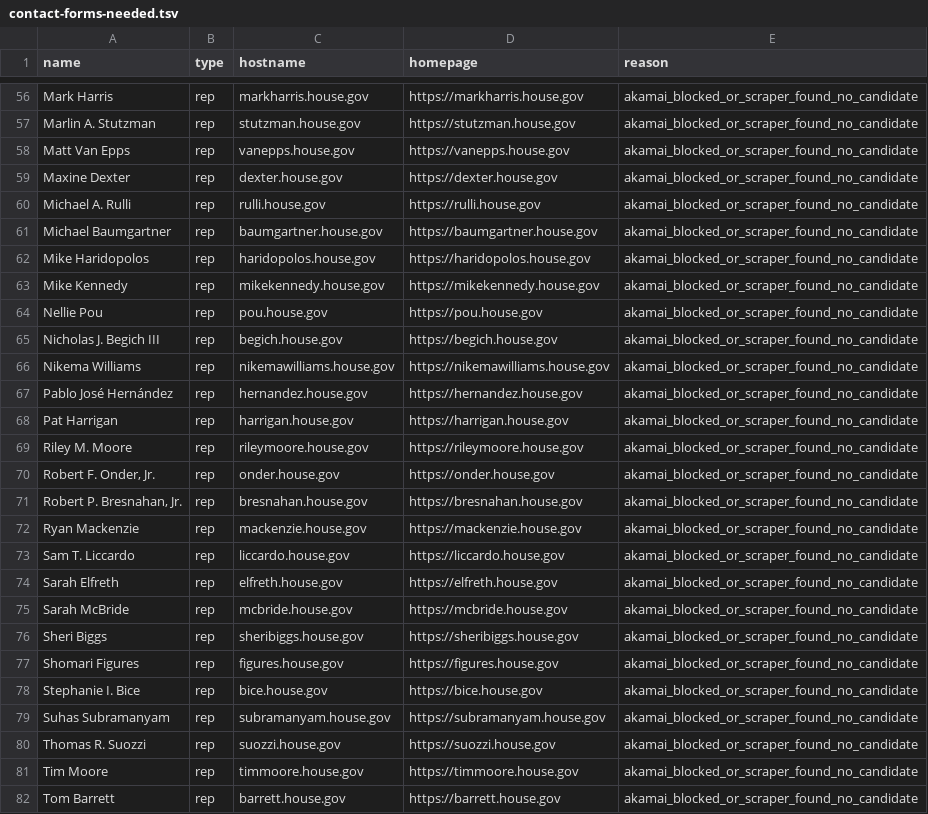
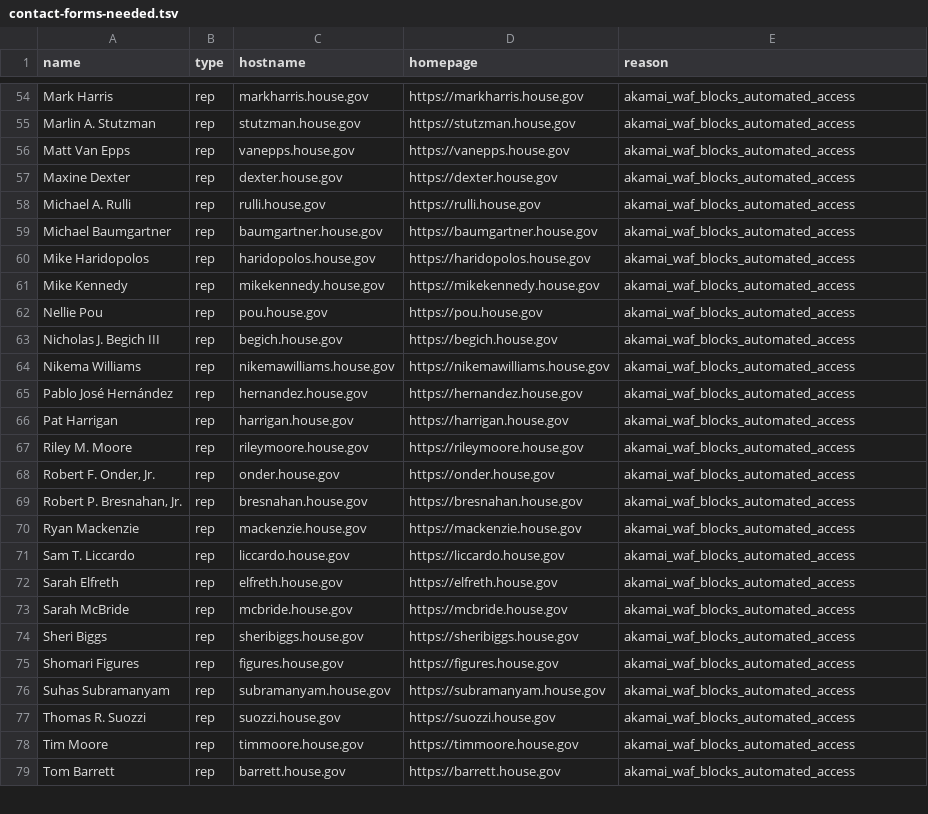
Before and after one commit to sgnelson/healtheusa-site, a TSV file: scripts/contact-forms-needed.tsv, drawn as a sheet; only a part is shown, gaps mark what is left out; removed rows and columns are numbered as before the commit, all else as after; the diff covers the shown part only; the diff names each change by its address in the sheet, - before the commit and + after, or states it on an @@ line.

```diff
--- a/scripts/contact-forms-needed.tsv
+++ b/scripts/contact-forms-needed.tsv
-E54:E75 (reason): akamai_blocked_or_scraper_found_no_candidate
+E54:E75 (reason): akamai_waf_blocks_automated_access
-row 78: Stephanie I. Bice | rep | bice.house.gov | https://bice.house.gov | akamai_blocked_or_scraper_found_no_candidate
-E76:E79 (reason): akamai_blocked_or_scraper_found_no_candidate
+E76:E79 (reason): akamai_waf_blocks_automated_access
```
Also changed, not shown: 2 removed rows and 55 edited cells elsewhere in this file, 1 other file.
